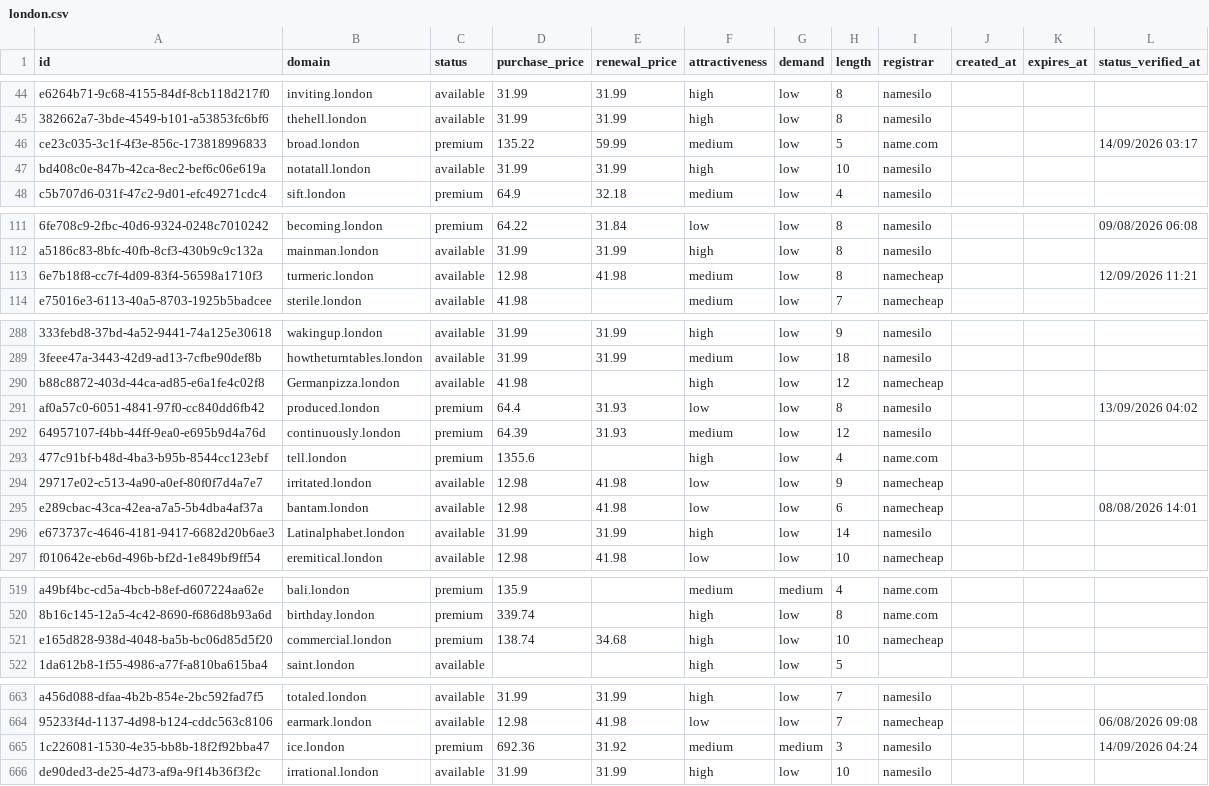
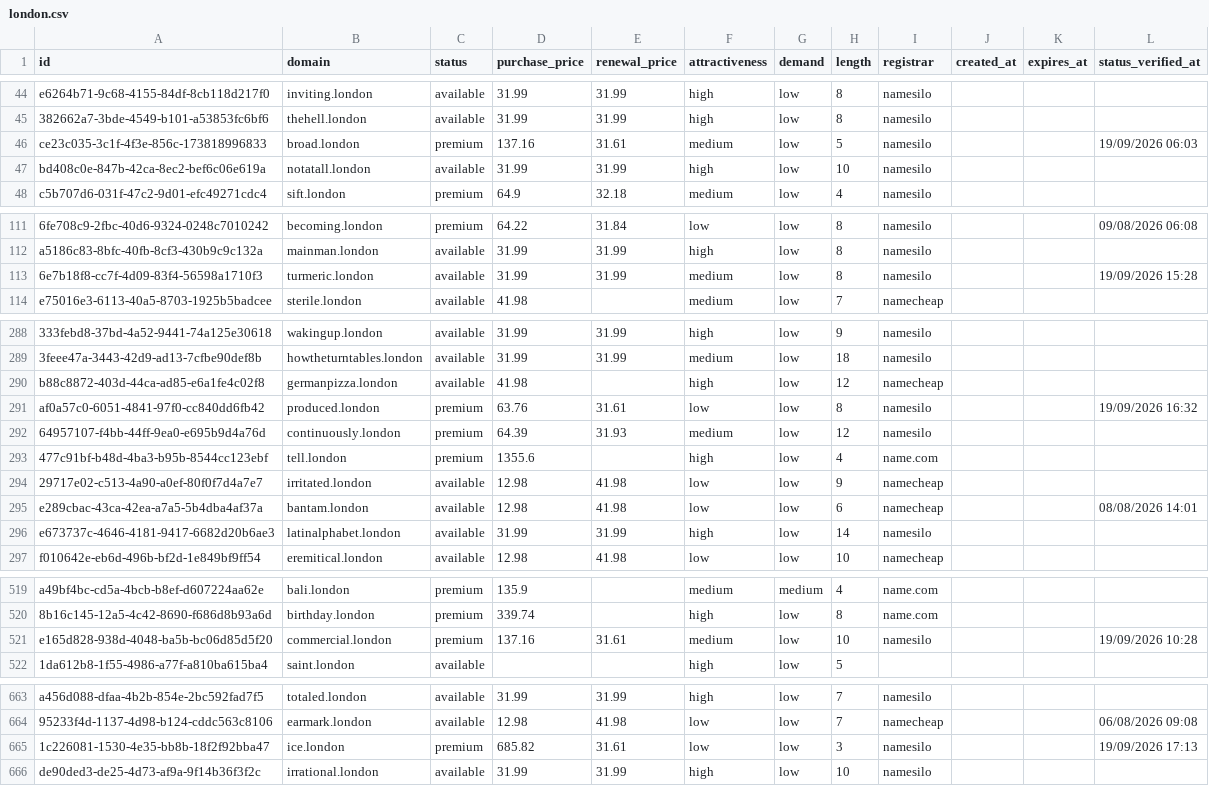
Before and after one commit to UniqueDomains/london-oneword-domains, a CSV file: london.csv, drawn as a sheet; only a part is shown, gaps mark what is left out; the diff covers the shown part only; the diff names each change by its address in the sheet, - before the commit and + after, or states it on an @@ line.

Commit message:
Domains update

```diff
--- a/london.csv
+++ b/london.csv
-D46 (purchase_price): 135.22
+D46 (purchase_price): 137.16
-E46 (renewal_price): 59.99
+E46 (renewal_price): 31.61
-I46 (registrar): name.com
+I46 (registrar): namesilo
-L46 (status_verified_at): 14/09/2026 03:17
+L46 (status_verified_at): 19/09/2026 06:03
-D113 (purchase_price): 12.98
+D113 (purchase_price): 31.99
-E113 (renewal_price): 41.98
+E113 (renewal_price): 31.99
-I113 (registrar): namecheap
+I113 (registrar): namesilo
-L113 (status_verified_at): 12/09/2026 11:21
+L113 (status_verified_at): 19/09/2026 15:28
-B290 (domain): Germanpizza.london
+B290 (domain): germanpizza.london
-D291 (purchase_price): 64.4
+D291 (purchase_price): 63.76
-E291 (renewal_price): 31.93
+E291 (renewal_price): 31.61
-L291 (status_verified_at): 13/09/2026 04:02
+L291 (status_verified_at): 19/09/2026 16:32
-B296 (domain): Latinalphabet.london
+B296 (domain): latinalphabet.london
-D521 (purchase_price): 138.74
+D521 (purchase_price): 137.16
-E521 (renewal_price): 34.68
+E521 (renewal_price): 31.61
-F521 (attractiveness): high
+F521 (attractiveness): medium
-I521 (registrar): namecheap
+I521 (registrar): namesilo
-L521 (status_verified_at): (empty)
+L521 (status_verified_at): 19/09/2026 10:28
-D665 (purchase_price): 692.36
+D665 (purchase_price): 685.82
-E665 (renewal_price): 31.92
+E665 (renewal_price): 31.61
-F665 (attractiveness): medium
+F665 (attractiveness): low
-G665 (demand): medium
+G665 (demand): low
-L665 (status_verified_at): 14/09/2026 04:24
+L665 (status_verified_at): 19/09/2026 17:13
```
Also changed, not shown: 74 edited cells elsewhere in this file, 4 other files.
